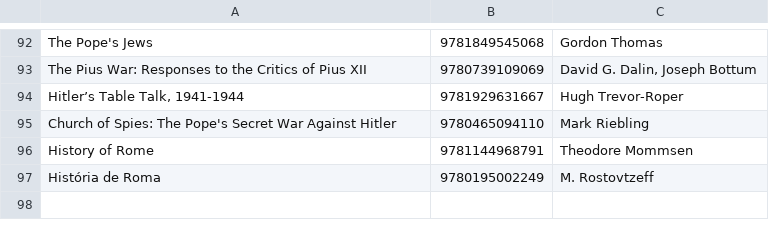
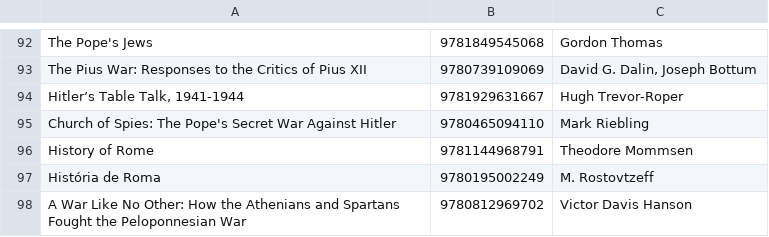
Before and after one commit to xunilrj/xunilrj.github.io, a CSV file: livrosdb/books.csv, drawn as a sheet; only a part is shown, gaps mark what is left out.

```diff
--- a/livrosdb/books.csv
+++ b/livrosdb/books.csv
@@ -97 +97,2 @@
 "História de Roma";"9780195002249";"M. Rostovtzeff"
+"A War Like No Other: How the Athenians and Spartans Fought the Peloponnesian War";"9780812969702";"Victor Davis Hanson"
```
Also changed, not shown: livrosdb/suggestion.links.csv, 3 other files.
